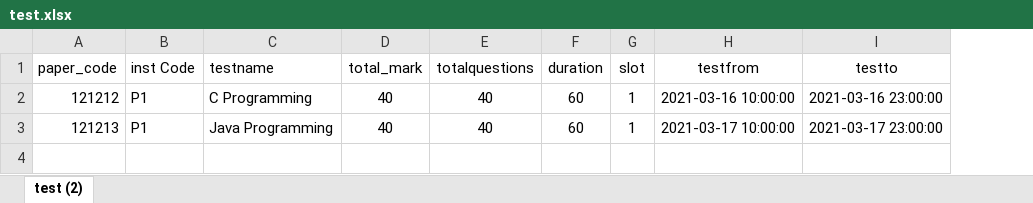
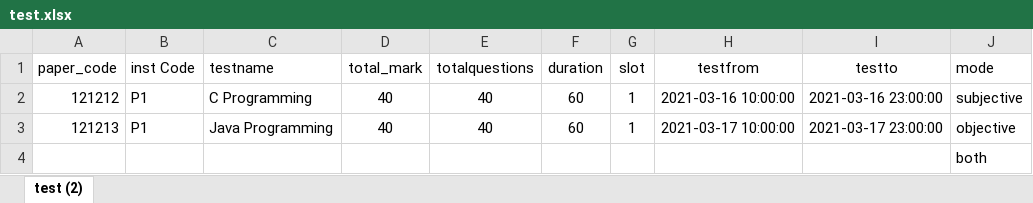
Before and after one commit to mrganeshkudale/gudexam, an Excel workbook: public/standardFormats/test.xlsx, sheet test (2), drawn as a sheet; values as stored, in another font and other column widths than the file's, no borders; the diff names each change by its address in the sheet, - before the commit and + after, or states it on an @@ line.

```diff
--- a/public/standardFormats/test.xlsx (sheet test (2))
+++ b/public/standardFormats/test.xlsx (sheet test (2))
+column J (mode), rows 2-3: subjective | objective
+row 4:  |  |  |  |  |  |  |  |  | both
```
Also changed, not shown: public/assets/tempfiles/studSubjectAlloc.xlsx, 49 other files.
